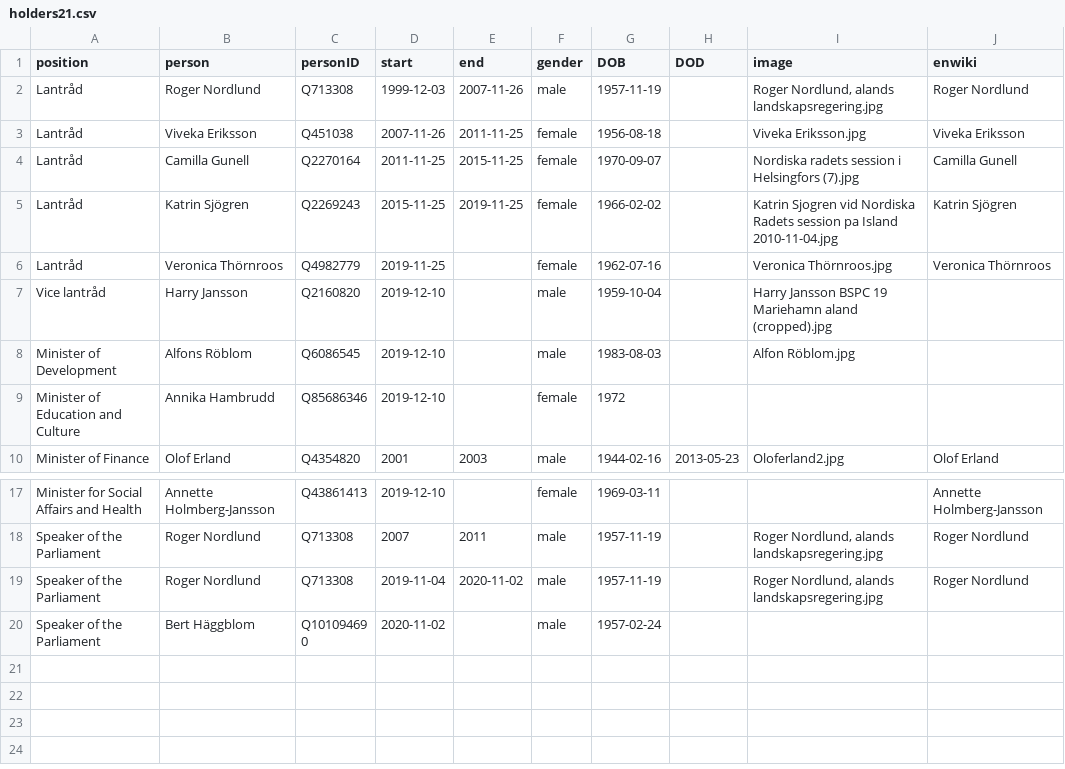
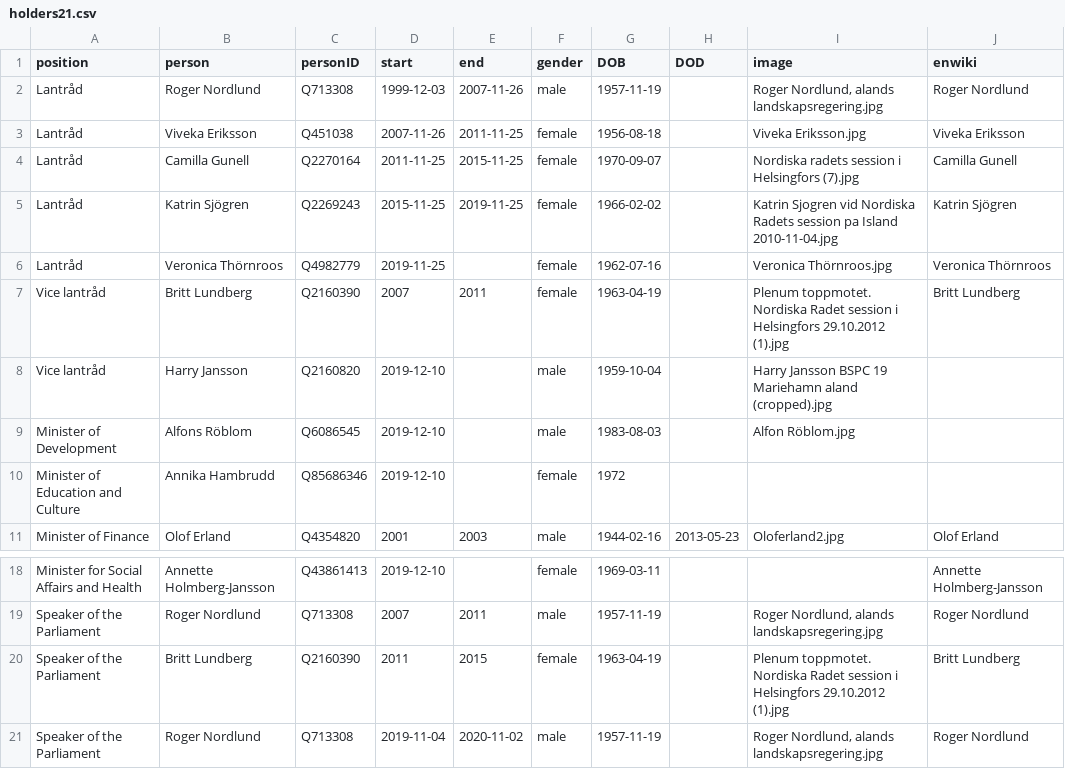
Before and after one commit to every-politician-scrapers/aland-cabinet, a CSV file: html/holders21.csv, drawn as a sheet; only a part is shown, gaps mark what is left out; the shorter side is filled out with more unchanged rows.

```diff
--- a/html/holders21.csv
+++ b/html/holders21.csv
@@ -6,2 +6,3 @@ Lantråd,Katrin Sjögren,Q2269243,2015-11-25,2019-11-25,female,1966-02-02,,Katri
 Lantråd,Veronica Thörnroos,Q4982779,2019-11-25,,female,1962-07-16,,Veronica Thörnroos.jpg,Veronica Thörnroos
+Vice lantråd,Britt Lundberg,Q2160390,2007,2011,female,1963-04-19,,Plenum toppmotet. Nordiska Radet session i Helsingfors 29.10.2012 (1).jpg,Britt Lundberg
 Vice lantråd,Harry Jansson,Q2160820,2019-12-10,,male,1959-10-04,,Harry Jansson BSPC 19 Mariehamn aland (cropped).jpg,
@@ -18,2 +19,3 @@ Minister for Social Affairs and Health,Annette Holmberg-Jansson,Q43861413,2019-1
 Speaker of the Parliament,Roger Nordlund,Q713308,2007,2011,male,1957-11-19,,"Roger Nordlund, alands landskapsregering.jpg",Roger Nordlund
+Speaker of the Parliament,Britt Lundberg,Q2160390,2011,2015,female,1963-04-19,,Plenum toppmotet. Nordiska Radet session i Helsingfors 29.10.2012 (1).jpg,Britt Lundberg
 Speaker of the Parliament,Roger Nordlund,Q713308,2019-11-04,2020-11-02,male,1957-11-19,,"Roger Nordlund, alands landskapsregering.jpg",Roger Nordlund
```
Also changed, not shown: 1 other file.
